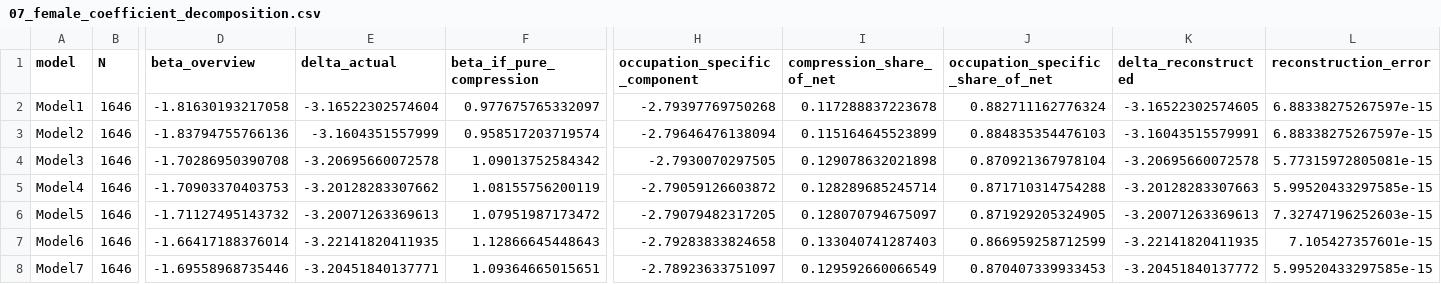
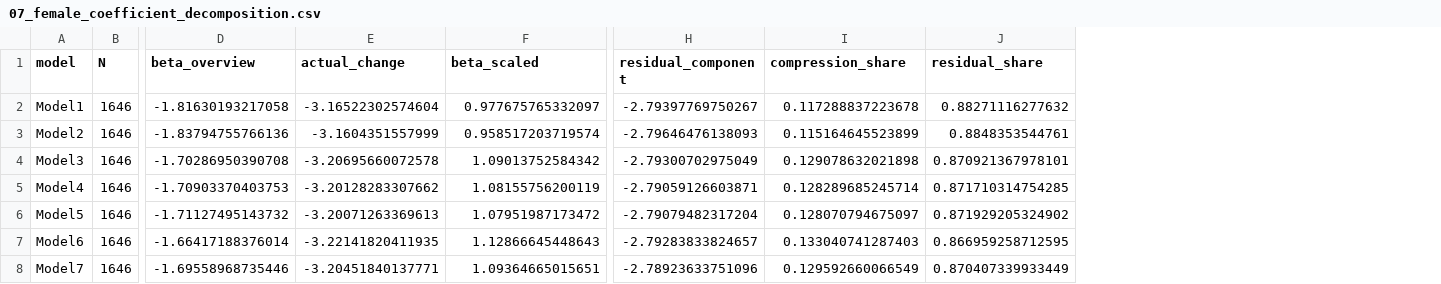
Before and after one commit to minghaoyang-research/education-stratification-china, a CSV file: output/model_diagnostics/07_female_coefficient_decomposition.csv, drawn as a sheet; only a part is shown, gaps mark what is left out; removed rows and columns are numbered as before the commit, all else as after; the diff names each change by its address in the sheet, - before the commit and + after, or states it on an @@ line.

Commit message:
Finalize Stage 07 model diagnostics

```diff
--- a/output/model_diagnostics/07_female_coefficient_decomposition.csv
+++ b/output/model_diagnostics/07_female_coefficient_decomposition.csv
-column H (occupation_specific_component), rows 2-8: -2.79397769750268 | -2.79646476138094 | -2.7930070297505 | -2.79059126603872 | -2.79079482317205 | -2.79283833824658 | -2.78923633751097
+column H (residual_component), rows 2-8: -2.79397769750267 | -2.79646476138093 | -2.79300702975049 | -2.79059126603871 | -2.79079482317204 | -2.79283833824657 | -2.78923633751096
-column J (occupation_specific_share_of_net), rows 2-8: 0.882711162776324 | 0.884835354476103 | 0.870921367978104 | 0.871710314754288 | 0.871929205324905 | 0.866959258712599 | 0.870407339933453
-column K (delta_reconstructed), rows 2-8: -3.16522302574605 | -3.16043515579991 | -3.20695660072578 | -3.20128283307663 | -3.20071263369613 | -3.22141820411935 | -3.20451840137772
-column L (reconstruction_error), rows 2-8: 6.88338275267597e-15 | 6.88338275267597e-15 | 5.77315972805081e-15 | 5.99520433297585e-15 | 7.32747196252603e-15 | 7.105427357601e-15 | 5.99520433297585e-15
+column J (residual_share), rows 2-8: 0.88271116277632 | 0.8848353544761 | 0.870921367978101 | 0.871710314754285 | 0.871929205324902 | 0.866959258712595 | 0.870407339933449
-E1: delta_actual
+E1: actual_change
-F1: beta_if_pure_compression
+F1: beta_scaled
-I1: compression_share_of_net
+I1: compression_share
```
Also changed, not shown: output/model_diagnostics/07_female_isco_residual_top_contributions.csv, 20 other files.
